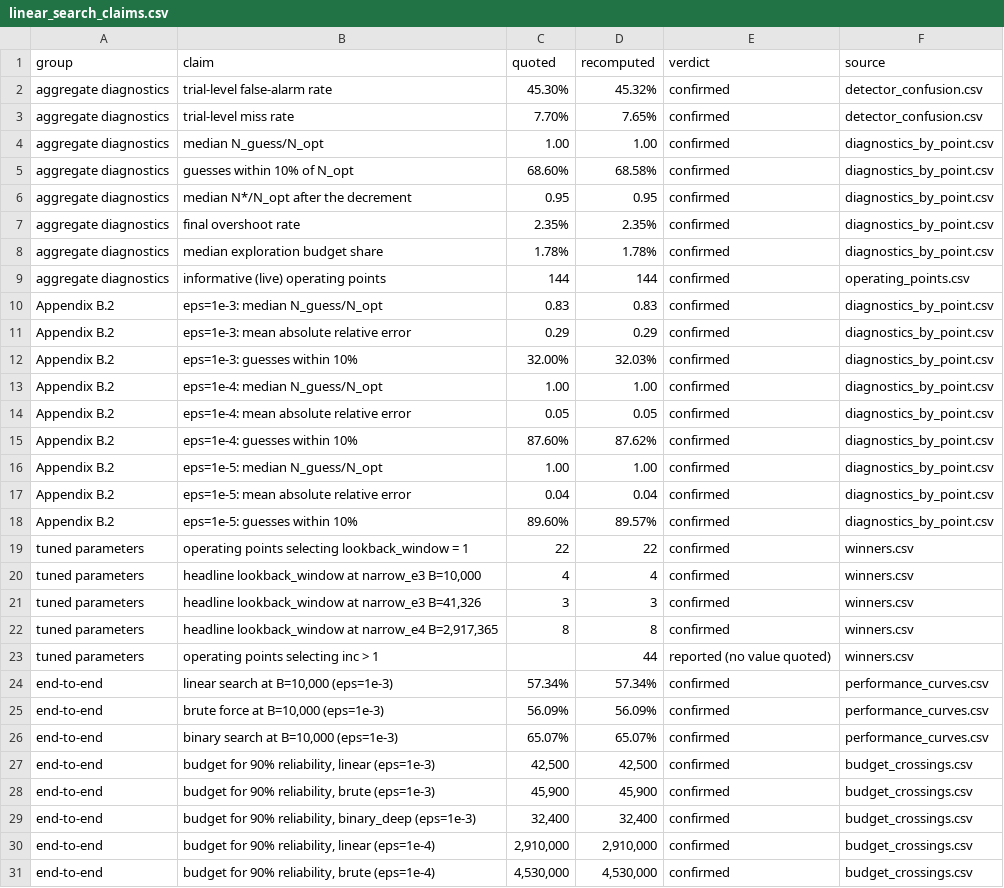
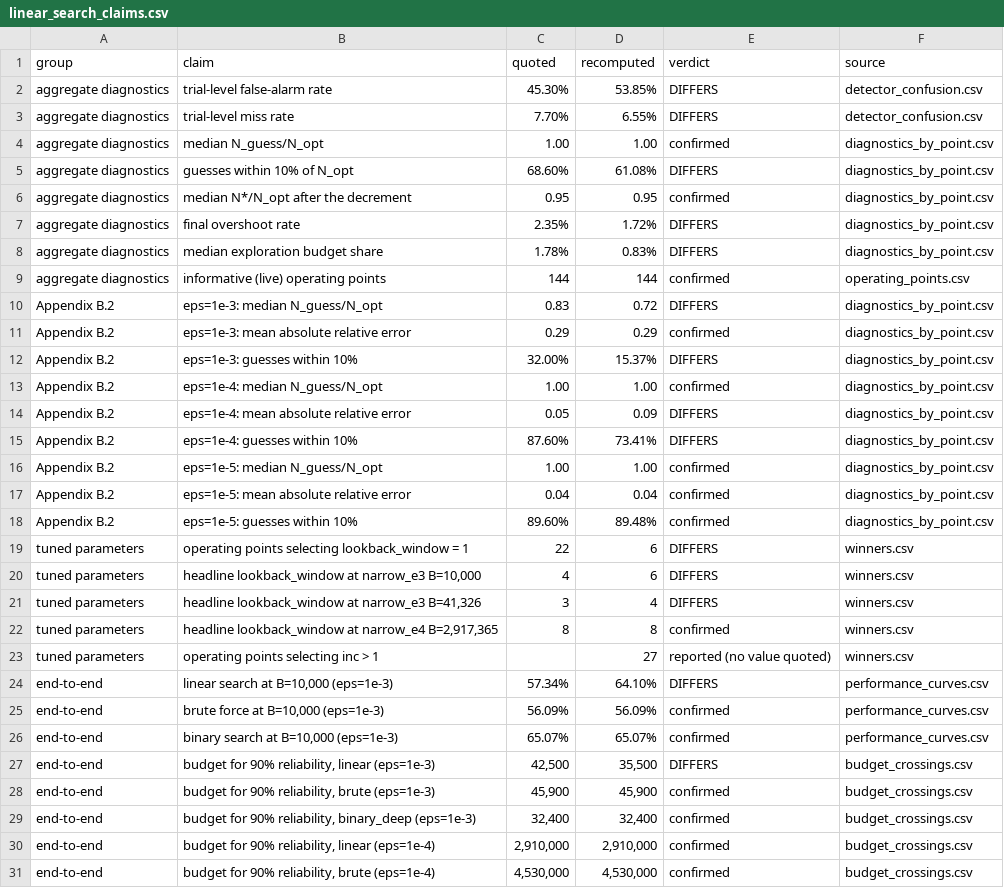
Before and after one commit to tsteindl/ba_thesis_sim, a CSV file: results/linear_search_claims.csv, drawn as a sheet; only a part is shown; the diff covers the shown part only.

```diff
--- a/results/linear_search_claims.csv
+++ b/results/linear_search_claims.csv
@@ -1,28 +1,28 @@
 group,claim,quoted,recomputed,verdict,source
-aggregate diagnostics,trial-level false-alarm rate,45.30%,45.32%,confirmed,detector_confusion.csv
-aggregate diagnostics,trial-level miss rate,7.70%,7.65%,confirmed,detector_confusion.csv
+aggregate diagnostics,trial-level false-alarm rate,45.30%,53.85%,DIFFERS,detector_confusion.csv
+aggregate diagnostics,trial-level miss rate,7.70%,6.55%,DIFFERS,detector_confusion.csv
 aggregate diagnostics,median N_guess/N_opt,1.00,1.00,confirmed,diagnostics_by_point.csv
-aggregate diagnostics,guesses within 10% of N_opt,68.60%,68.58%,confirmed,diagnostics_by_point.csv
+aggregate diagnostics,guesses within 10% of N_opt,68.60%,61.08%,DIFFERS,diagnostics_by_point.csv
 aggregate diagnostics,median N*/N_opt after the decrement,0.95,0.95,confirmed,diagnostics_by_point.csv
-aggregate diagnostics,final overshoot rate,2.35%,2.35%,confirmed,diagnostics_by_point.csv
-aggregate diagnostics,median exploration budget share,1.78%,1.78%,confirmed,diagnostics_by_point.csv
+aggregate diagnostics,final overshoot rate,2.35%,1.72%,DIFFERS,diagnostics_by_point.csv
+aggregate diagnostics,median exploration budget share,1.78%,0.83%,DIFFERS,diagnostics_by_point.csv
 aggregate diagnostics,informative (live) operating points,144,144,confirmed,operating_points.csv
-Appendix B.2,eps=1e-3: median N_guess/N_opt,0.83,0.83,confirmed,diagnostics_by_point.csv
+Appendix B.2,eps=1e-3: median N_guess/N_opt,0.83,0.72,DIFFERS,diagnostics_by_point.csv
 Appendix B.2,eps=1e-3: mean absolute relative error,0.29,0.29,confirmed,diagnostics_by_point.csv
-Appendix B.2,eps=1e-3: guesses within 10%,32.00%,32.03%,confirmed,diagnostics_by_point.csv
+Appendix B.2,eps=1e-3: guesses within 10%,32.00%,15.37%,DIFFERS,diagnostics_by_point.csv
 Appendix B.2,eps=1e-4: median N_guess/N_opt,1.00,1.00,confirmed,diagnostics_by_point.csv
-Appendix B.2,eps=1e-4: mean absolute relative error,0.05,0.05,confirmed,diagnostics_by_point.csv
-Appendix B.2,eps=1e-4: guesses within 10%,87.60%,87.62%,confirmed,diagnostics_by_point.csv
+Appendix B.2,eps=1e-4: mean absolute relative error,0.05,0.09,DIFFERS,diagnostics_by_point.csv
+Appendix B.2,eps=1e-4: guesses within 10%,87.60%,73.41%,DIFFERS,diagnostics_by_point.csv
 Appendix B.2,eps=1e-5: median N_guess/N_opt,1.00,1.00,confirmed,diagnostics_by_point.csv
 Appendix B.2,eps=1e-5: mean absolute relative error,0.04,0.04,confirmed,diagnostics_by_point.csv
-Appendix B.2,eps=1e-5: guesses within 10%,89.60%,89.57%,confirmed,diagnostics_by_point.csv
-tuned parameters,operating points selecting lookback_window = 1,22,22,confirmed,winners.csv
-tuned parameters,"headline lookback_window at narrow_e3 B=10,000",4,4,confirmed,winners.csv
-tuned parameters,"headline lookback_window at narrow_e3 B=41,326",3,3,confirmed,winners.csv
+Appendix B.2,eps=1e-5: guesses within 10%,89.60%,89.48%,confirmed,diagnostics_by_point.csv
+tuned parameters,operating points selecting lookback_window = 1,22,6,DIFFERS,winners.csv
+tuned parameters,"headline lookback_window at narrow_e3 B=10,000",4,6,DIFFERS,winners.csv
+tuned parameters,"headline lookback_window at narrow_e3 B=41,326",3,4,DIFFERS,winners.csv
 tuned parameters,"headline lookback_window at narrow_e4 B=2,917,365",8,8,confirmed,winners.csv
-tuned parameters,operating points selecting inc > 1,,44,reported (no value quoted),winners.csv
-end-to-end,"linear search at B=10,000 (eps=1e-3)",57.34%,57.34%,confirmed,performance_curves.csv
+tuned parameters,operating points selecting inc > 1,,27,reported (no value quoted),winners.csv
+end-to-end,"linear search at B=10,000 (eps=1e-3)",57.34%,64.10%,DIFFERS,performance_curves.csv
 end-to-end,"brute force at B=10,000 (eps=1e-3)",56.09%,56.09%,confirmed,performance_curves.csv
 end-to-end,"binary search at B=10,000 (eps=1e-3)",65.07%,65.07%,confirmed,performance_curves.csv
-end-to-end,"budget for 90% reliability, linear (eps=1e-3)","42,500","42,500",confirmed,budget_crossings.csv
+end-to-end,"budget for 90% reliability, linear (eps=1e-3)","42,500","35,500",DIFFERS,budget_crossings.csv
 end-to-end,"budget for 90% reliability, brute (eps=1e-3)","45,900","45,900",confirmed,budget_crossings.csv
```
Also changed, not shown: 19 edited cells elsewhere in this file, 1 other file.
